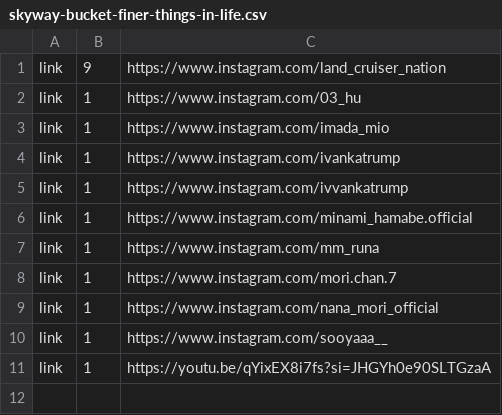
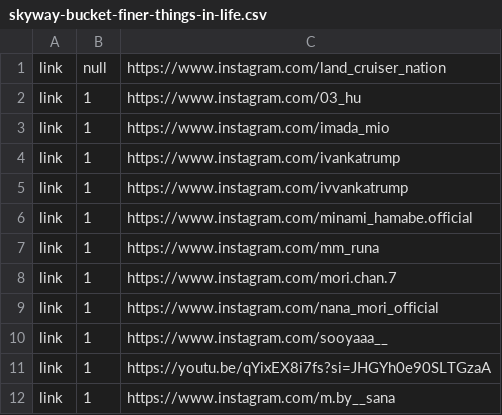
Before and after one commit to sktoushi/stash-utils, a CSV file: skyway-bucket-finer-things-in-life.csv, drawn as a sheet.

Commit message:
Update skyway-bucket-finer-things-in-life.csv

```diff
--- a/skyway-bucket-finer-things-in-life.csv
+++ b/skyway-bucket-finer-things-in-life.csv
@@ -1,2 +1,2 @@
-link,9,https://www.instagram.com/land_cruiser_nation
+link,null,https://www.instagram.com/land_cruiser_nation
 link,1,https://www.instagram.com/03_hu
@@ -11 +11,2 @@ link,1,https://www.instagram.com/sooyaaa__
 link,1,https://youtu.be/qYixEX8i7fs?si=JHGYh0e90SLTGzaA
+link,1,https://www.instagram.com/m.by__sana
```
